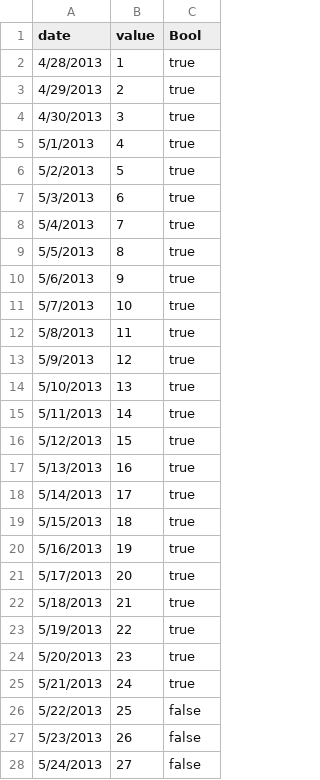
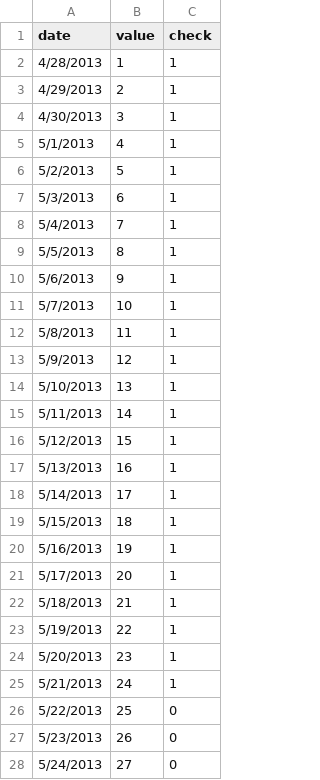
Before and after one commit to dimitriiBirsan/RandomNumbersYear1970-2031, a CSV file: testingWithBool.csv, drawn as a sheet; only a part is shown; the diff covers the shown part only.

Commit message:
Add files via upload

```diff
--- a/testingWithBool.csv
+++ b/testingWithBool.csv
@@ -1,28 +1,28 @@
-date,value,Bool
-4/28/2013,1,true
-4/29/2013,2,true
-4/30/2013,3,true
-5/1/2013,4,true
-5/2/2013,5,true
-5/3/2013,6,true
-5/4/2013,7,true
-5/5/2013,8,true
-5/6/2013,9,true
-5/7/2013,10,true
-5/8/2013,11,true
-5/9/2013,12,true
-5/10/2013,13,true
-5/11/2013,14,true
-5/12/2013,15,true
-5/13/2013,16,true
-5/14/2013,17,true
-5/15/2013,18,true
-5/16/2013,19,true
-5/17/2013,20,true
-5/18/2013,21,true
-5/19/2013,22,true
-5/20/2013,23,true
-5/21/2013,24,true
-5/22/2013,25,false
-5/23/2013,26,false
-5/24/2013,27,false
+date,value,check
+4/28/2013,1,1
+4/29/2013,2,1
+4/30/2013,3,1
+5/1/2013,4,1
+5/2/2013,5,1
+5/3/2013,6,1
+5/4/2013,7,1
+5/5/2013,8,1
+5/6/2013,9,1
+5/7/2013,10,1
+5/8/2013,11,1
+5/9/2013,12,1
+5/10/2013,13,1
+5/11/2013,14,1
+5/12/2013,15,1
+5/13/2013,16,1
+5/14/2013,17,1
+5/15/2013,18,1
+5/16/2013,19,1
+5/17/2013,20,1
+5/18/2013,21,1
+5/19/2013,22,1
+5/20/2013,23,1
+5/21/2013,24,1
+5/22/2013,25,0
+5/23/2013,26,0
+5/24/2013,27,0
```
Also changed, not shown: 101 edited cells elsewhere in this file.
